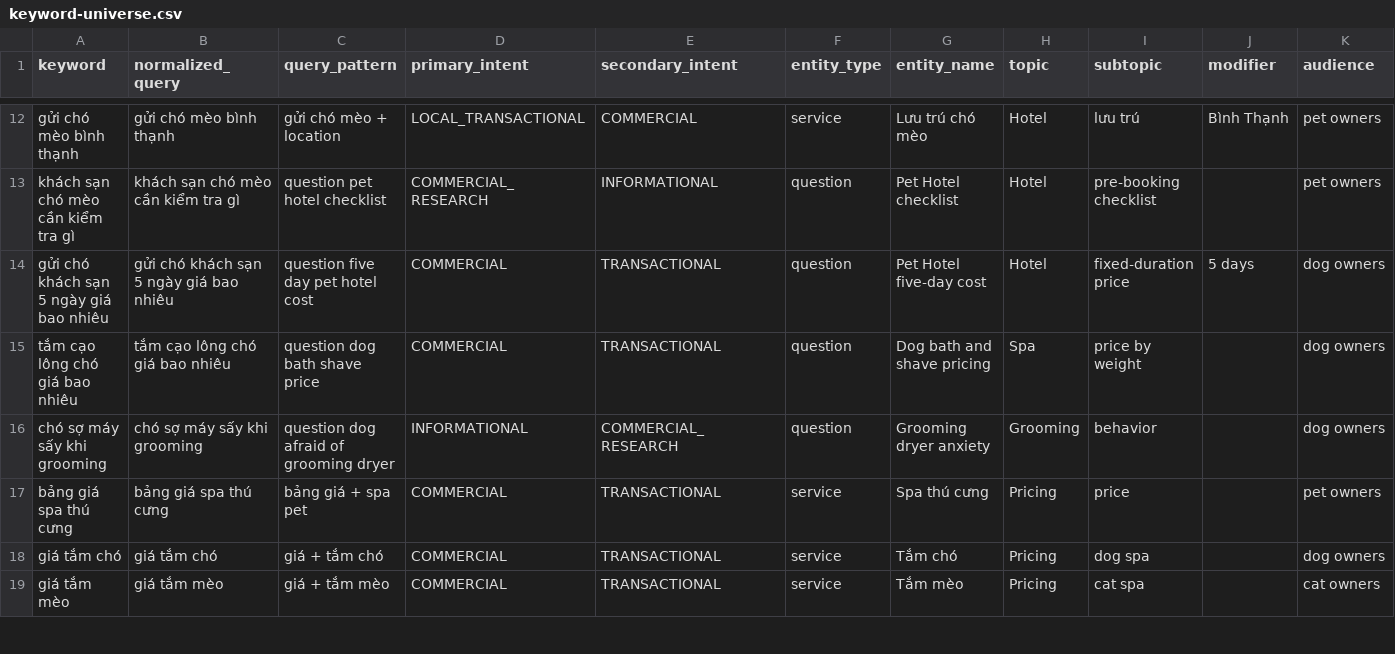
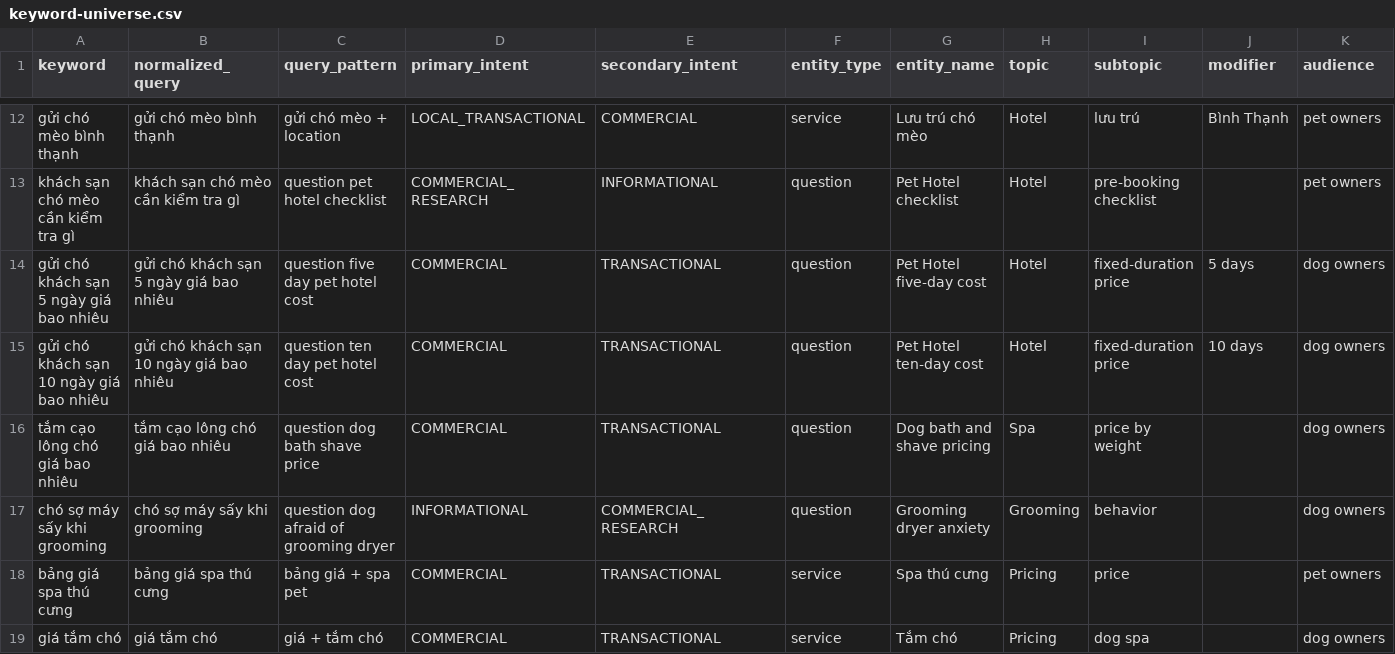
Before and after one commit to capquangfptminhlh/mimi, a CSV file: .website-os/evidence/keyword-universe.csv, drawn as a sheet; only a part is shown, gaps mark what is left out; the shorter side is filled out with more unchanged rows; rows hold the shown columns only; the diff names each change by its address in the sheet, - before the commit and + after, or states it on an @@ line.

Commit message:
seo: add 10-day hotel keyword to universe

```diff
--- a/.website-os/evidence/keyword-universe.csv
+++ b/.website-os/evidence/keyword-universe.csv
+row 15: gửi chó khách sạn 10 ngày giá bao nhiêu | gửi chó khách sạn 10 ngày giá bao nhiêu | question ten day pet hotel cost | COMMERCIAL | TRANSACTIONAL | question | Pet Hotel ten-day cost | Hotel | fixed-duration price | 10 days | dog owners
```
